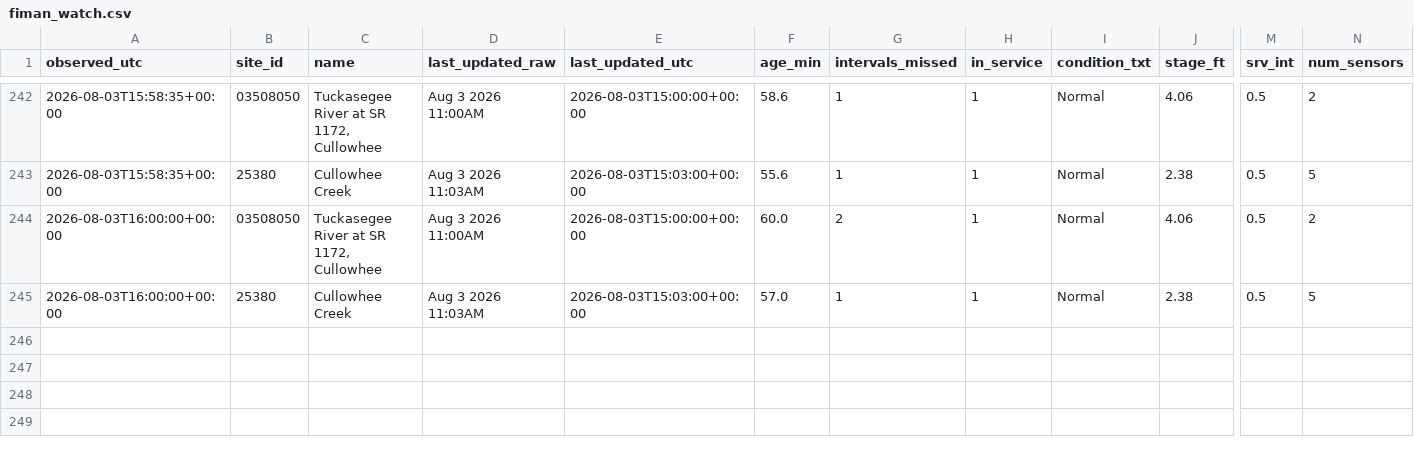
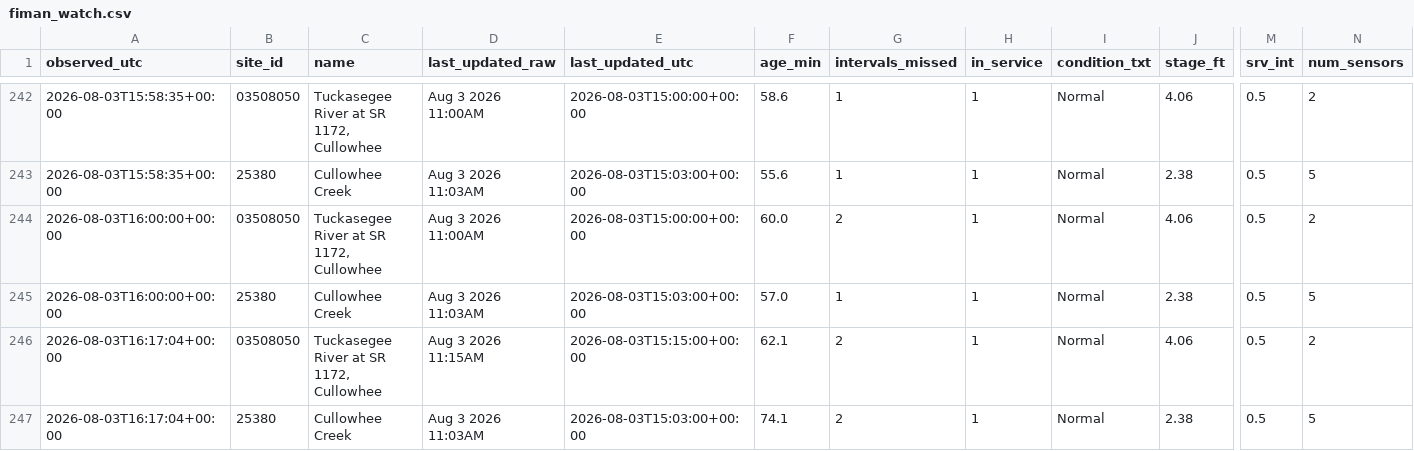
Before and after one commit to mickeybhenson-commits/Cullowhee-Weather, a CSV file: feed/fiman_watch.csv, drawn as a sheet; only a part is shown, gaps mark what is left out; rows hold the shown columns only; the diff names each change by its address in the sheet, - before the commit and + after, or states it on an @@ line.

Commit message:
feed: 2026-08-03T16:17:05Z

```diff
--- a/feed/fiman_watch.csv
+++ b/feed/fiman_watch.csv
+row 246: 2026-08-03T16:17:04+00:00 | 03508050 | Tuckasegee River at SR 1172, Cullowhee | Aug 3 2026 11:15AM | 2026-08-03T15:15:00+00:00 | 62.1 | 2 | 1 | Normal | 4.06 | 0.5 | 2
+row 247: 2026-08-03T16:17:04+00:00 | 25380 | Cullowhee Creek | Aug 3 2026 11:03AM | 2026-08-03T15:03:00+00:00 | 74.1 | 2 | 1 | Normal | 2.38 | 0.5 | 5
```
Also changed, not shown: 3 other files.
